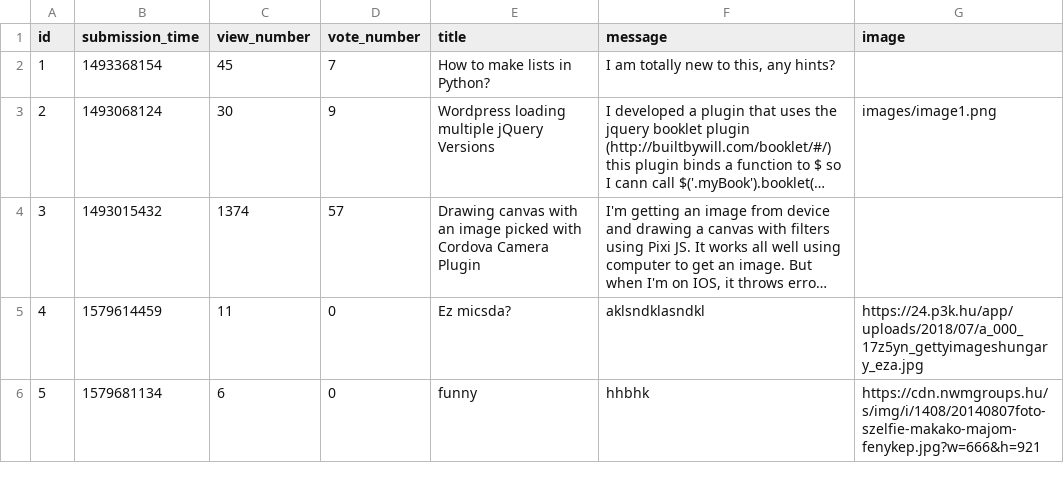
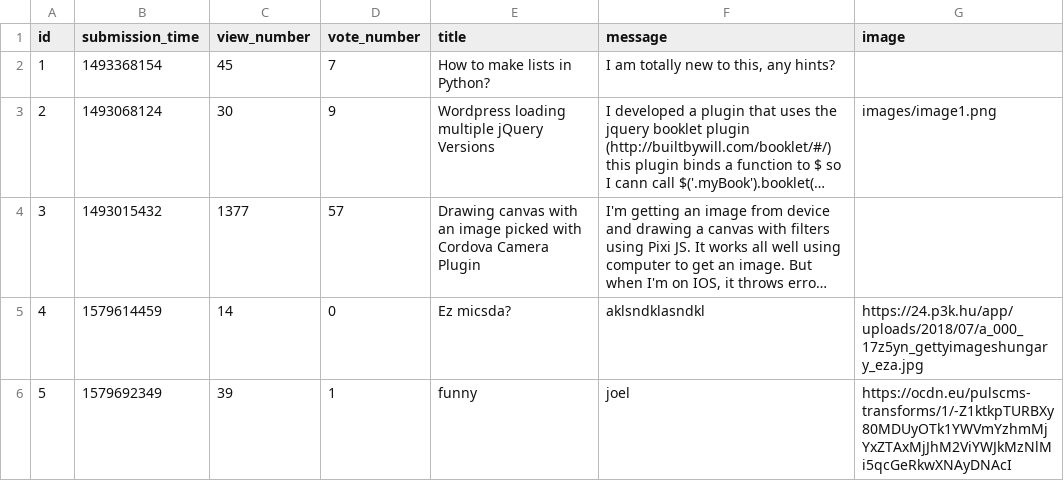
Before and after one commit to CodecoolGlobal/ask-mate-cyphers, a CSV file: sample_data/question.csv, drawn as a sheet; long unchanged cells end in …; the diff names each change by its address in the sheet, - before the commit and + after, or states it on an @@ line.

Commit message:
Added vote char

```diff
--- a/sample_data/question.csv
+++ b/sample_data/question.csv
-C4 (view_number): 1374
+C4 (view_number): 1377
-C5 (view_number): 11
+C5 (view_number): 14
-B6 (submission_time): 1579681134
+B6 (submission_time): 1579692349
-C6 (view_number): 6
+C6 (view_number): 39
-D6 (vote_number): 0
+D6 (vote_number): 1
-F6 (message): hhbhk
+F6 (message): joel
-G6 (image): https://cdn.nwmgroups.hu/s/img/i/1408/20140807foto-szelfie-makako-majom-fenykep.jpg?w=666&h=921
+G6 (image): https://ocdn.eu/pulscms-transforms/1/-Z1ktkpTURBXy80MDUyOTk1YWVmYzhmMjYxZTAxMjJhM2ViYWJkMzNlMi5qcGeRkwXNAyDNAcI
```
Also changed, not shown: 8 other files.
